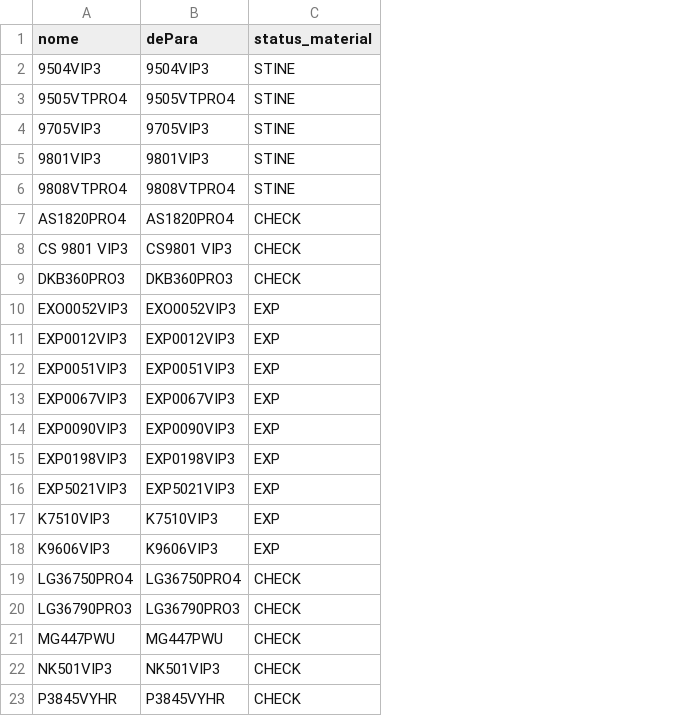
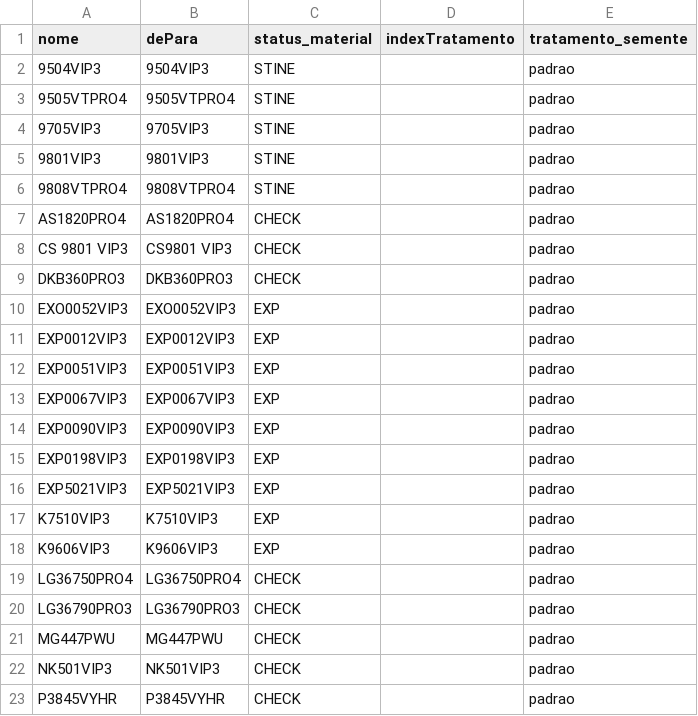
Before and after one commit to ferreian/jaum-dtc-milho, a CSV file: config/depara_materiais_2024.csv, drawn as a sheet; the diff names each change by its address in the sheet, - before the commit and + after, or states it on an @@ line.

```diff
--- a/config/depara_materiais_2024.csv
+++ b/config/depara_materiais_2024.csv
+column D (indexTratamento), empty
+column E (tratamento_semente), rows 2-23: all padrao
```
Also changed, not shown: config/depara_materiais_2025.csv, config/depara_mestre.csv, 2 other files.
